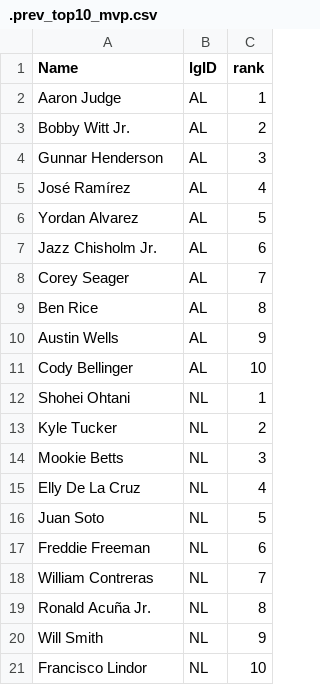
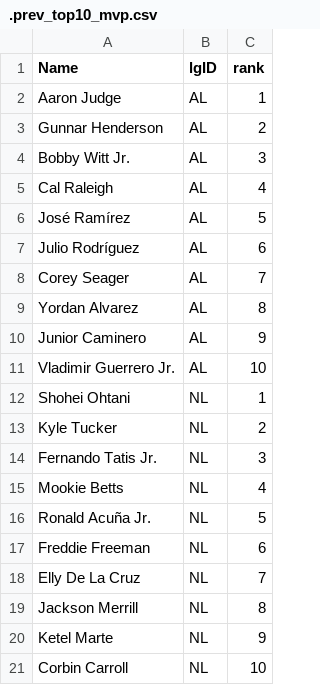
Before and after one commit to jeffwarr4/mlb-awards-predictor, a CSV file: predictions/2026/.prev_top10_mvp.csv, drawn as a sheet.

```diff
--- a/predictions/2026/.prev_top10_mvp.csv
+++ b/predictions/2026/.prev_top10_mvp.csv
@@ -2,20 +2,20 @@ Name,lgID,rank
 Aaron Judge,AL,1
-Bobby Witt Jr.,AL,2
-Gunnar Henderson,AL,3
-José Ramírez,AL,4
-Yordan Alvarez,AL,5
-Jazz Chisholm Jr.,AL,6
+Gunnar Henderson,AL,2
+Bobby Witt Jr.,AL,3
+Cal Raleigh,AL,4
+José Ramírez,AL,5
+Julio Rodríguez,AL,6
 Corey Seager,AL,7
-Ben Rice,AL,8
-Austin Wells,AL,9
-Cody Bellinger,AL,10
+Yordan Alvarez,AL,8
+Junior Caminero,AL,9
+Vladimir Guerrero Jr.,AL,10
 Shohei Ohtani,NL,1
 Kyle Tucker,NL,2
-Mookie Betts,NL,3
-Elly De La Cruz,NL,4
-Juan Soto,NL,5
+Fernando Tatis Jr.,NL,3
+Mookie Betts,NL,4
+Ronald Acuña Jr.,NL,5
 Freddie Freeman,NL,6
-William Contreras,NL,7
-Ronald Acuña Jr.,NL,8
-Will Smith,NL,9
-Francisco Lindor,NL,10
+Elly De La Cruz,NL,7
+Jackson Merrill,NL,8
+Ketel Marte,NL,9
+Corbin Carroll,NL,10
```
Also changed, not shown: predictions/2026/.prev_top10_cy.csv, predictions/2026/top5_flat_cy.csv, 5 other files.
